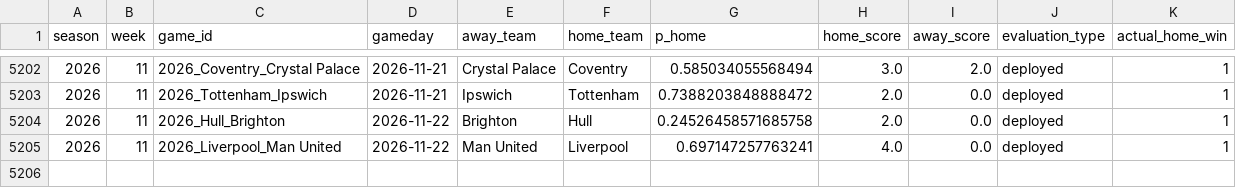
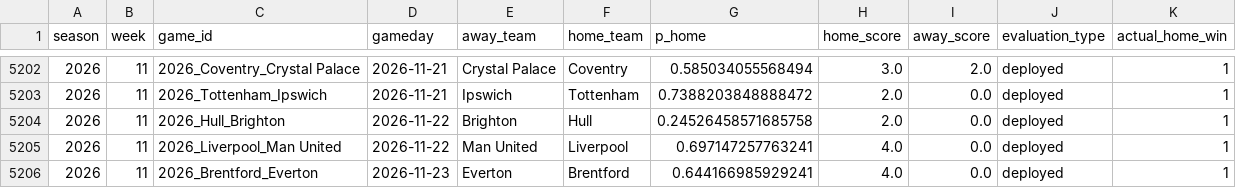
Before and after one commit to schwill2018/schwill2018.github.io, a CSV file: assets/data/premier-league-elo/performance_games.csv, drawn as a sheet; only a part is shown, gaps mark what is left out.

```diff
--- a/assets/data/premier-league-elo/performance_games.csv
+++ b/assets/data/premier-league-elo/performance_games.csv
@@ -5205 +5205,2 @@ season,week,game_id,gameday,away_team,home_team,p_home,home_score,away_score,eva
 2026,11,2026_Liverpool_Man United,2026-11-22,Man United,Liverpool,0.697147257763241,4.0,0.0,deployed,1
+2026,11,2026_Brentford_Everton,2026-11-23,Everton,Brentford,0.644166985929241,4.0,0.0,deployed,1
```
Also changed, not shown: 2 other files.
